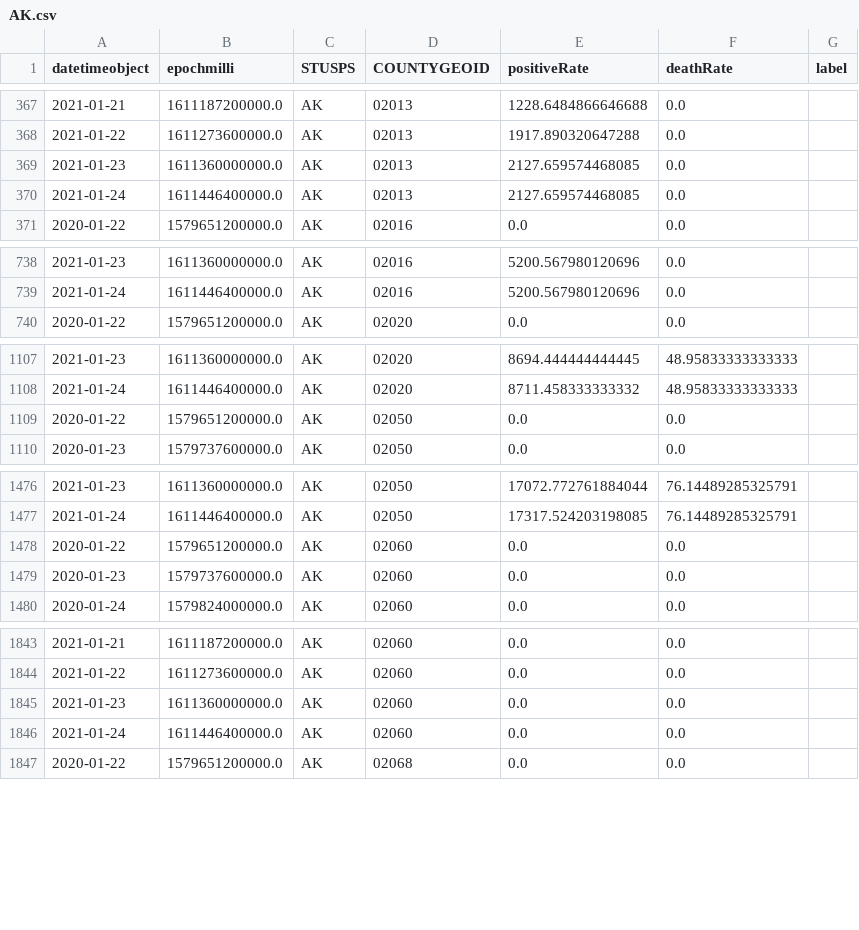
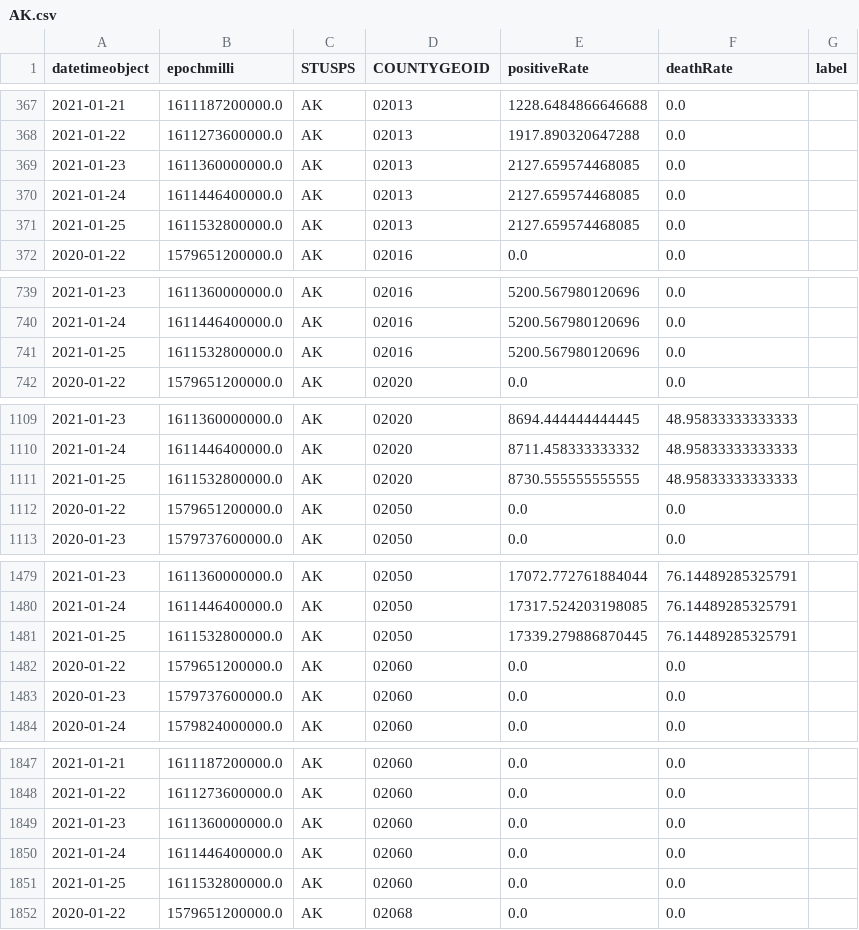
Before and after one commit to briefings/sars, a CSV file: fundamentals/hopkins/warehouse/capita/AK.csv, drawn as a sheet; only a part is shown, gaps mark what is left out; the diff covers the shown part only.

```diff
--- a/fundamentals/hopkins/warehouse/capita/AK.csv
+++ b/fundamentals/hopkins/warehouse/capita/AK.csv
@@ -370,2 +370,3 @@ datetimeobject,epochmilli,STUSPS,COUNTYGEOID,positiveRate,deathRate,label
 2021-01-24,1611446400000.0,AK,02013,2127.659574468085,0.0,
+2021-01-25,1611532800000.0,AK,02013,2127.659574468085,0.0,
 2020-01-22,1579651200000.0,AK,02016,0.0,0.0,
@@ -739,2 +740,3 @@ datetimeobject,epochmilli,STUSPS,COUNTYGEOID,positiveRate,deathRate,label
 2021-01-24,1611446400000.0,AK,02016,5200.567980120696,0.0,
+2021-01-25,1611532800000.0,AK,02016,5200.567980120696,0.0,
 2020-01-22,1579651200000.0,AK,02020,0.0,0.0,
@@ -1108,2 +1110,3 @@ datetimeobject,epochmilli,STUSPS,COUNTYGEOID,positiveRate,deathRate,label
 2021-01-24,1611446400000.0,AK,02020,8711.458333333332,48.95833333333333,
+2021-01-25,1611532800000.0,AK,02020,8730.555555555555,48.95833333333333,
 2020-01-22,1579651200000.0,AK,02050,0.0,0.0,
@@ -1477,2 +1480,3 @@ datetimeobject,epochmilli,STUSPS,COUNTYGEOID,positiveRate,deathRate,label
 2021-01-24,1611446400000.0,AK,02050,17317.524203198085,76.14489285325791,
+2021-01-25,1611532800000.0,AK,02050,17339.279886870445,76.14489285325791,
 2020-01-22,1579651200000.0,AK,02060,0.0,0.0,
@@ -1846,2 +1850,3 @@ datetimeobject,epochmilli,STUSPS,COUNTYGEOID,positiveRate,deathRate,label
 2021-01-24,1611446400000.0,AK,02060,0.0,0.0,
+2021-01-25,1611532800000.0,AK,02060,0.0,0.0,
 2020-01-22,1579651200000.0,AK,02068,0.0,0.0,
```
Also changed, not shown: 24 added rows elsewhere in this file, fundamentals/hopkins/warehouse/capita/ID.csv, fundamentals/hopkins/warehouse/capita/MD.csv, 48 other files.
